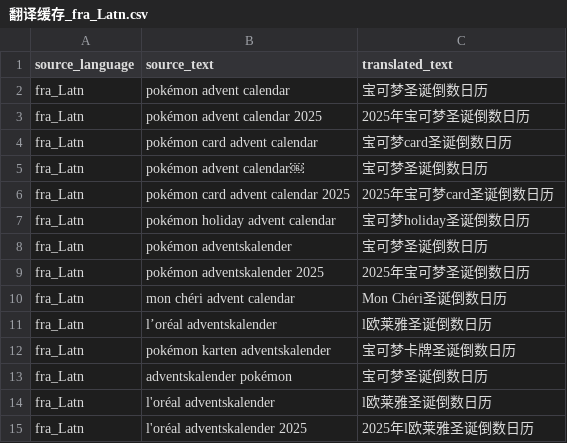
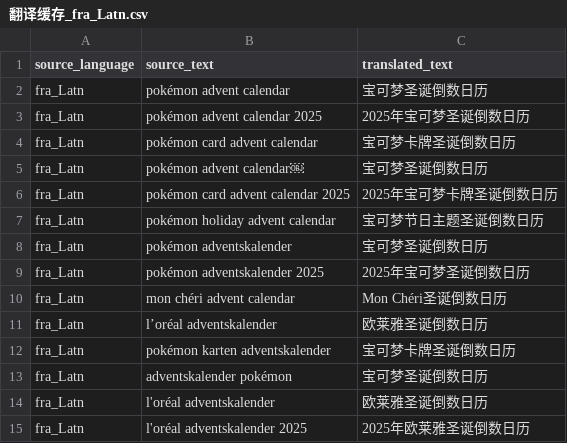
Before and after one commit to lllduck123/vocabulary-workbench, a CSV file: public/translation-cache/翻译缓存_fra_Latn.csv, drawn as a sheet.

```diff
--- a/public/translation-cache/翻译缓存_fra_Latn.csv
+++ b/public/translation-cache/翻译缓存_fra_Latn.csv
@@ -3,6 +3,6 @@
 "fra_Latn","pokémon advent calendar 2025","2025年宝可梦圣诞倒数日历"
-"fra_Latn","pokémon card advent calendar","宝可梦card圣诞倒数日历"
+"fra_Latn","pokémon card advent calendar","宝可梦卡牌圣诞倒数日历"
 "fra_Latn","pokémon advent calendar￼","宝可梦圣诞倒数日历"
-"fra_Latn","pokémon card advent calendar 2025","2025年宝可梦card圣诞倒数日历"
-"fra_Latn","pokémon holiday advent calendar","宝可梦holiday圣诞倒数日历"
+"fra_Latn","pokémon card advent calendar 2025","2025年宝可梦卡牌圣诞倒数日历"
+"fra_Latn","pokémon holiday advent calendar","宝可梦节日主题圣诞倒数日历"
 "fra_Latn","pokémon adventskalender","宝可梦圣诞倒数日历"
@@ -10,6 +10,6 @@
 "fra_Latn","mon chéri advent calendar","Mon Chéri圣诞倒数日历"
-"fra_Latn","l’oréal adventskalender","l欧莱雅圣诞倒数日历"
+"fra_Latn","l’oréal adventskalender","欧莱雅圣诞倒数日历"
 "fra_Latn","pokémon karten adventskalender","宝可梦卡牌圣诞倒数日历"
 "fra_Latn","adventskalender pokémon","宝可梦圣诞倒数日历"
-"fra_Latn","l'oréal adventskalender","l欧莱雅圣诞倒数日历"
-"fra_Latn","l'oréal adventskalender 2025","2025年l欧莱雅圣诞倒数日历"
+"fra_Latn","l'oréal adventskalender","欧莱雅圣诞倒数日历"
+"fra_Latn","l'oréal adventskalender 2025","2025年欧莱雅圣诞倒数日历"
```
Also changed, not shown: public/translation-cache/翻译缓存_deu_Latn.csv, public/translation-cache/翻译缓存_eng_Latn.csv.
